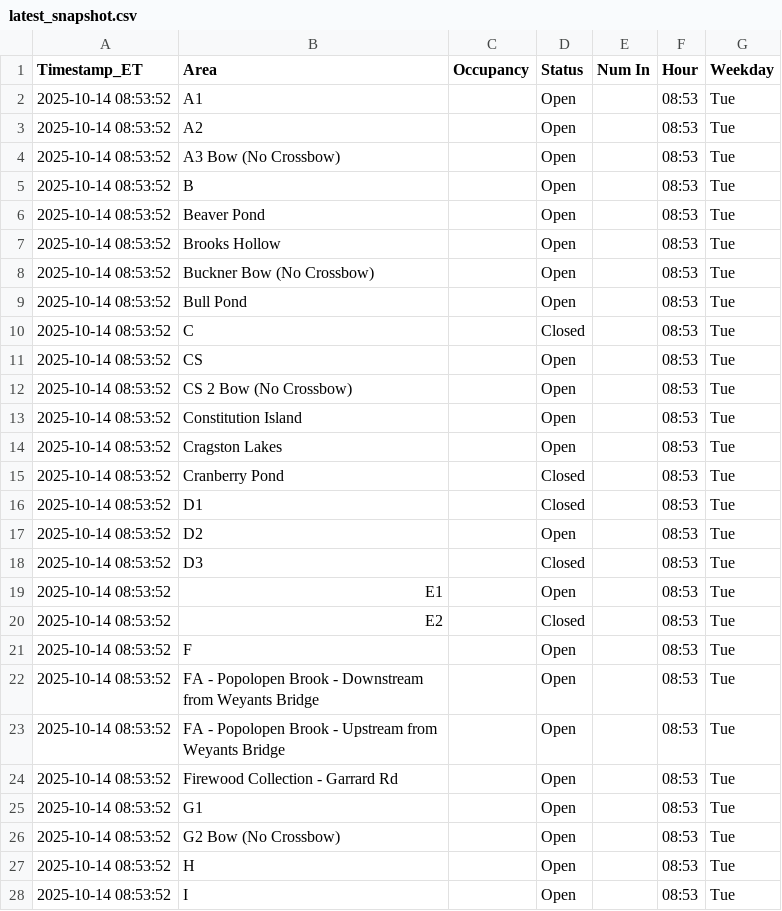
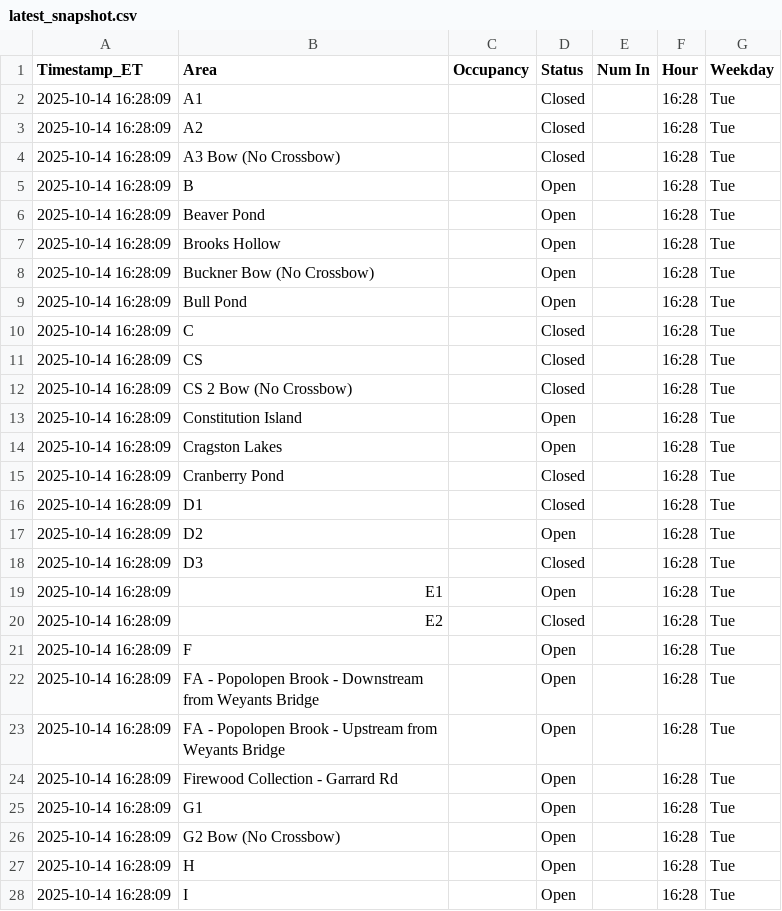
Before and after one commit to devoncal77/isportsman-occupancy-agent, a CSV file: latest_snapshot.csv, drawn as a sheet; only a part is shown; the diff covers the shown part only.

```diff
--- a/latest_snapshot.csv
+++ b/latest_snapshot.csv
@@ -1,28 +1,28 @@
 Timestamp_ET,Area,Occupancy,Status,Num In,Hour,Weekday
-2025-10-14 08:53:52,A1,,Open,,08:53,Tue
-2025-10-14 08:53:52,A2,,Open,,08:53,Tue
-2025-10-14 08:53:52,A3 Bow (No Crossbow),,Open,,08:53,Tue
-2025-10-14 08:53:52,B,,Open,,08:53,Tue
-2025-10-14 08:53:52,Beaver Pond,,Open,,08:53,Tue
-2025-10-14 08:53:52,Brooks Hollow,,Open,,08:53,Tue
-2025-10-14 08:53:52,Buckner Bow (No Crossbow),,Open,,08:53,Tue
-2025-10-14 08:53:52,Bull Pond,,Open,,08:53,Tue
-2025-10-14 08:53:52,C,,Closed,,08:53,Tue
-2025-10-14 08:53:52,CS,,Open,,08:53,Tue
-2025-10-14 08:53:52,CS 2 Bow (No Crossbow),,Open,,08:53,Tue
-2025-10-14 08:53:52,Constitution Island,,Open,,08:53,Tue
-2025-10-14 08:53:52,Cragston Lakes,,Open,,08:53,Tue
-2025-10-14 08:53:52,Cranberry Pond,,Closed,,08:53,Tue
-2025-10-14 08:53:52,D1,,Closed,,08:53,Tue
-2025-10-14 08:53:52,D2,,Open,,08:53,Tue
-2025-10-14 08:53:52,D3,,Closed,,08:53,Tue
-2025-10-14 08:53:52,E1,,Open,,08:53,Tue
-2025-10-14 08:53:52,E2,,Closed,,08:53,Tue
-2025-10-14 08:53:52,F,,Open,,08:53,Tue
-2025-10-14 08:53:52,FA - Popolopen Brook - Downstream from Weyants Bridge,,Open,,08:53,Tue
-2025-10-14 08:53:52,FA - Popolopen Brook - Upstream from Weyants Bridge,,Open,,08:53,Tue
-2025-10-14 08:53:52,Firewood Collection - Garrard Rd,,Open,,08:53,Tue
-2025-10-14 08:53:52,G1,,Open,,08:53,Tue
-2025-10-14 08:53:52,G2 Bow (No Crossbow),,Open,,08:53,Tue
-2025-10-14 08:53:52,H,,Open,,08:53,Tue
-2025-10-14 08:53:52,I,,Open,,08:53,Tue
+2025-10-14 16:28:09,A1,,Closed,,16:28,Tue
+2025-10-14 16:28:09,A2,,Closed,,16:28,Tue
+2025-10-14 16:28:09,A3 Bow (No Crossbow),,Closed,,16:28,Tue
+2025-10-14 16:28:09,B,,Open,,16:28,Tue
+2025-10-14 16:28:09,Beaver Pond,,Open,,16:28,Tue
+2025-10-14 16:28:09,Brooks Hollow,,Open,,16:28,Tue
+2025-10-14 16:28:09,Buckner Bow (No Crossbow),,Open,,16:28,Tue
+2025-10-14 16:28:09,Bull Pond,,Open,,16:28,Tue
+2025-10-14 16:28:09,C,,Closed,,16:28,Tue
+2025-10-14 16:28:09,CS,,Closed,,16:28,Tue
+2025-10-14 16:28:09,CS 2 Bow (No Crossbow),,Closed,,16:28,Tue
+2025-10-14 16:28:09,Constitution Island,,Open,,16:28,Tue
+2025-10-14 16:28:09,Cragston Lakes,,Open,,16:28,Tue
+2025-10-14 16:28:09,Cranberry Pond,,Closed,,16:28,Tue
+2025-10-14 16:28:09,D1,,Closed,,16:28,Tue
+2025-10-14 16:28:09,D2,,Open,,16:28,Tue
+2025-10-14 16:28:09,D3,,Closed,,16:28,Tue
+2025-10-14 16:28:09,E1,,Open,,16:28,Tue
+2025-10-14 16:28:09,E2,,Closed,,16:28,Tue
+2025-10-14 16:28:09,F,,Open,,16:28,Tue
+2025-10-14 16:28:09,FA - Popolopen Brook - Downstream from Weyants Bridge,,Open,,16:28,Tue
+2025-10-14 16:28:09,FA - Popolopen Brook - Upstream from Weyants Bridge,,Open,,16:28,Tue
+2025-10-14 16:28:09,Firewood Collection - Garrard Rd,,Open,,16:28,Tue
+2025-10-14 16:28:09,G1,,Open,,16:28,Tue
+2025-10-14 16:28:09,G2 Bow (No Crossbow),,Open,,16:28,Tue
+2025-10-14 16:28:09,H,,Open,,16:28,Tue
+2025-10-14 16:28:09,I,,Open,,16:28,Tue
```
Also changed, not shown: 76 edited cells elsewhere in this file, 1 other file.
